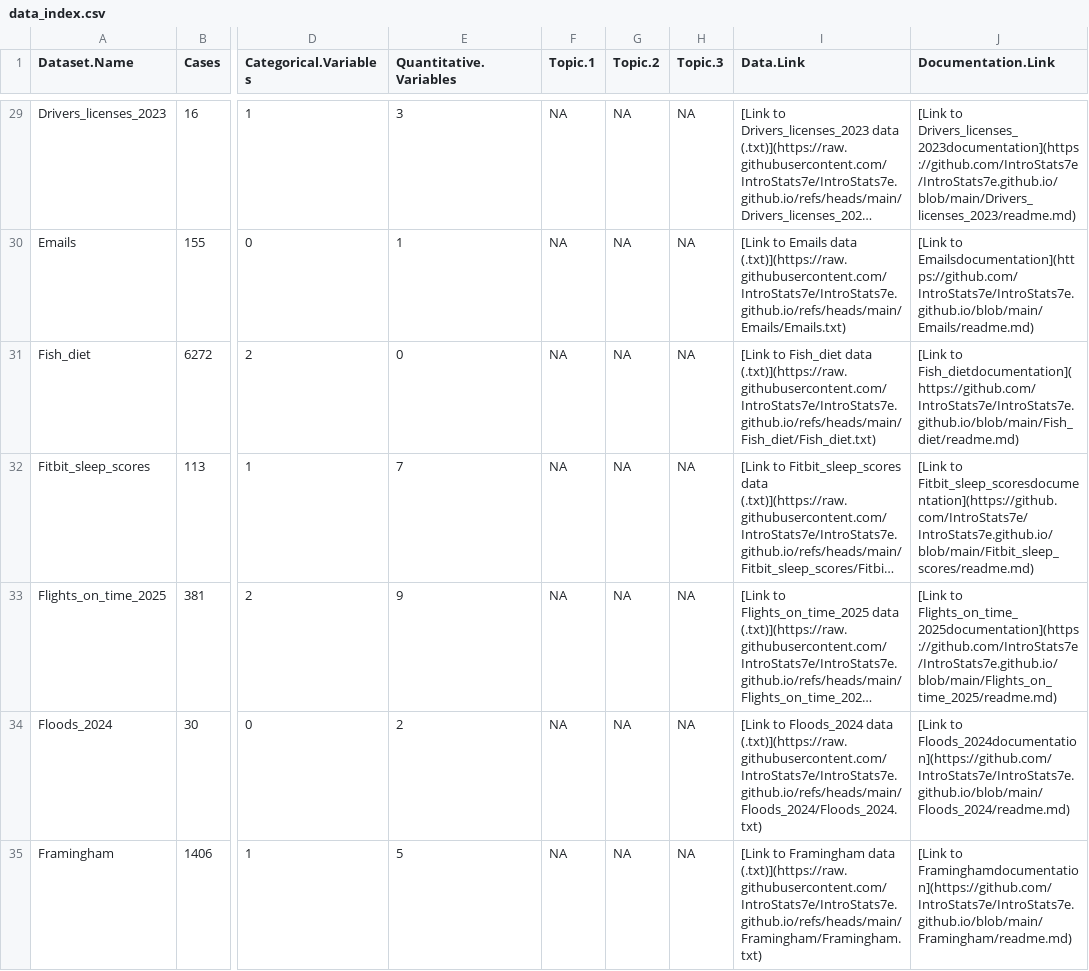
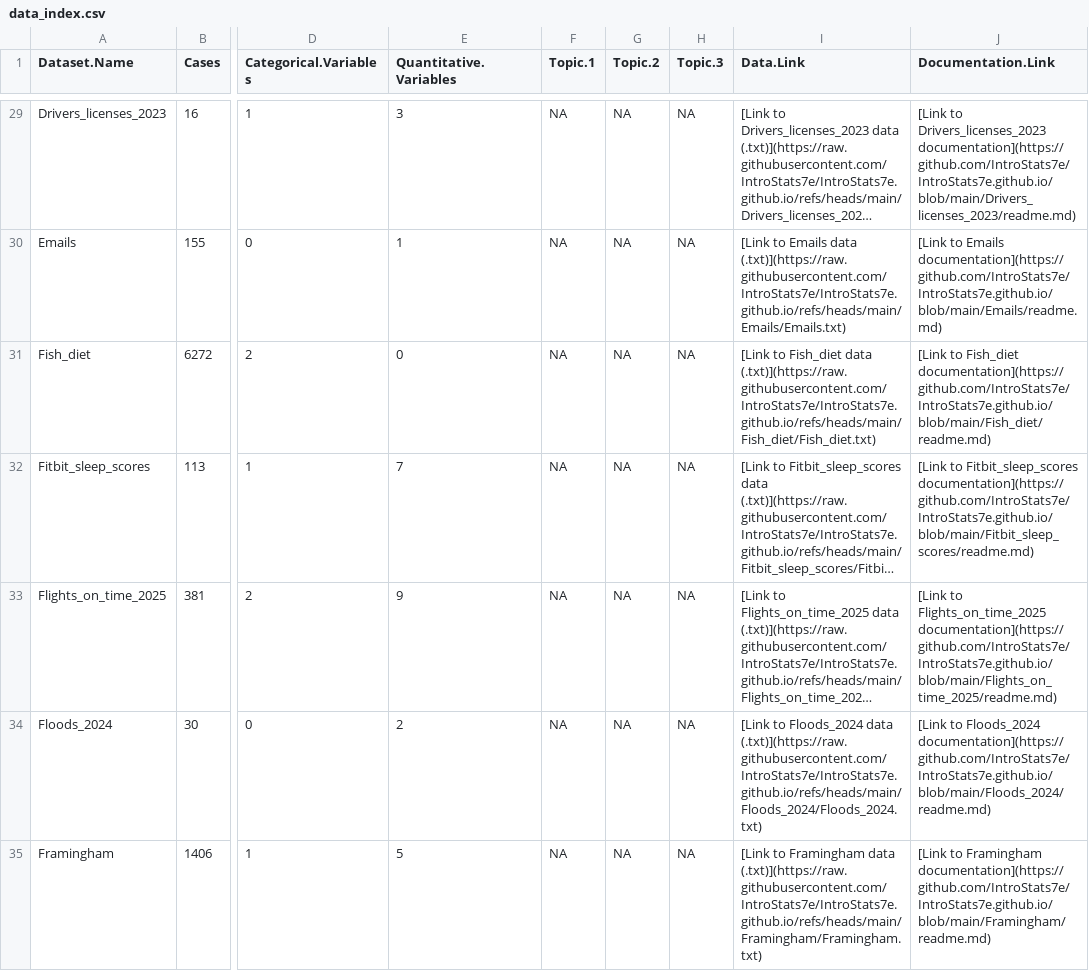
Before and after one commit to IntroStats7e/IntroStats7e.github.io, a CSV file: data_index.csv, drawn as a sheet; only a part is shown, gaps mark what is left out; long unchanged cells end in …; the diff covers the shown part only; the diff names each change by its address in the sheet, - before the commit and + after, or states it on an @@ line.

```diff
--- a/data_index.csv
+++ b/data_index.csv
-J29 (Documentation.Link): [Link to Drivers_licenses_2023documentation](https://github.com/IntroStats7e/IntroStats7e.github.io/blob/main/Drivers_licenses_2023/readme.md)
+J29 (Documentation.Link): [Link to Drivers_licenses_2023 documentation](https://github.com/IntroStats7e/IntroStats7e.github.io/blob/main/Drivers_licenses_2023/readme.md)
-J30 (Documentation.Link): [Link to Emailsdocumentation](https://github.com/IntroStats7e/IntroStats7e.github.io/blob/main/Emails/readme.md)
+J30 (Documentation.Link): [Link to Emails documentation](https://github.com/IntroStats7e/IntroStats7e.github.io/blob/main/Emails/readme.md)
-J31 (Documentation.Link): [Link to Fish_dietdocumentation](https://github.com/IntroStats7e/IntroStats7e.github.io/blob/main/Fish_diet/readme.md)
+J31 (Documentation.Link): [Link to Fish_diet documentation](https://github.com/IntroStats7e/IntroStats7e.github.io/blob/main/Fish_diet/readme.md)
-J32 (Documentation.Link): [Link to Fitbit_sleep_scoresdocumentation](https://github.com/IntroStats7e/IntroStats7e.github.io/blob/main/Fitbit_sleep_scores/readme.md)
+J32 (Documentation.Link): [Link to Fitbit_sleep_scores documentation](https://github.com/IntroStats7e/IntroStats7e.github.io/blob/main/Fitbit_sleep_scores/readme.md)
-J33 (Documentation.Link): [Link to Flights_on_time_2025documentation](https://github.com/IntroStats7e/IntroStats7e.github.io/blob/main/Flights_on_time_2025/readme.md)
+J33 (Documentation.Link): [Link to Flights_on_time_2025 documentation](https://github.com/IntroStats7e/IntroStats7e.github.io/blob/main/Flights_on_time_2025/readme.md)
-J34 (Documentation.Link): [Link to Floods_2024documentation](https://github.com/IntroStats7e/IntroStats7e.github.io/blob/main/Floods_2024/readme.md)
+J34 (Documentation.Link): [Link to Floods_2024 documentation](https://github.com/IntroStats7e/IntroStats7e.github.io/blob/main/Floods_2024/readme.md)
-J35 (Documentation.Link): [Link to Framinghamdocumentation](https://github.com/IntroStats7e/IntroStats7e.github.io/blob/main/Framingham/readme.md)
+J35 (Documentation.Link): [Link to Framingham documentation](https://github.com/IntroStats7e/IntroStats7e.github.io/blob/main/Framingham/readme.md)
```
Also changed, not shown: 72 edited cells elsewhere in this file.
